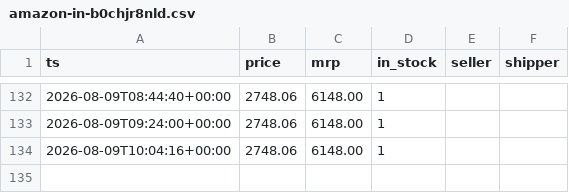
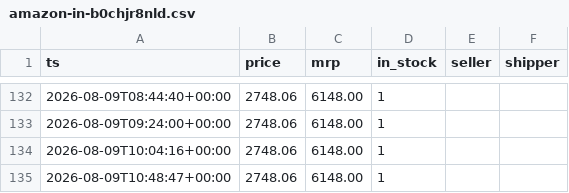
Before and after one commit to bhanu-thakur/price-sentinel, a CSV file: data/amazon-in-b0chjr8nld.csv, drawn as a sheet; only a part is shown, gaps mark what is left out.

```diff
--- a/data/amazon-in-b0chjr8nld.csv
+++ b/data/amazon-in-b0chjr8nld.csv
@@ -134 +134,2 @@ ts,price,mrp,in_stock,seller,shipper
 2026-08-09T10:04:16+00:00,2748.06,6148.00,1,,
+2026-08-09T10:48:47+00:00,2748.06,6148.00,1,,
```
Also changed, not shown: data/amazon-in-b08675psbt.csv, data/amazon-in-b0gsvfv3r4.csv, 2 other files.
